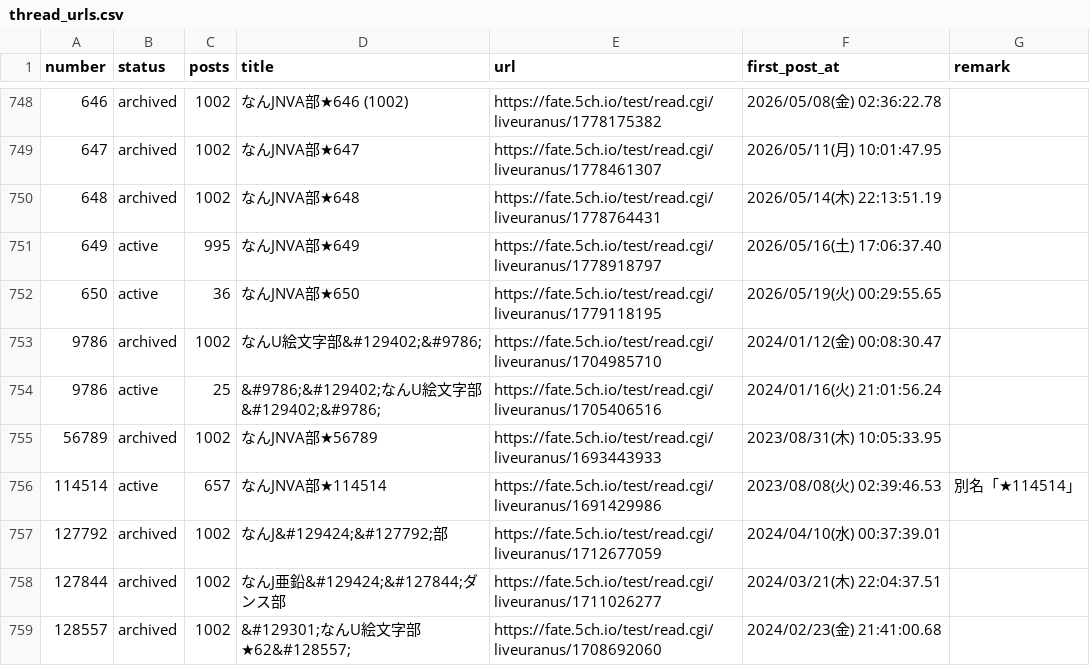
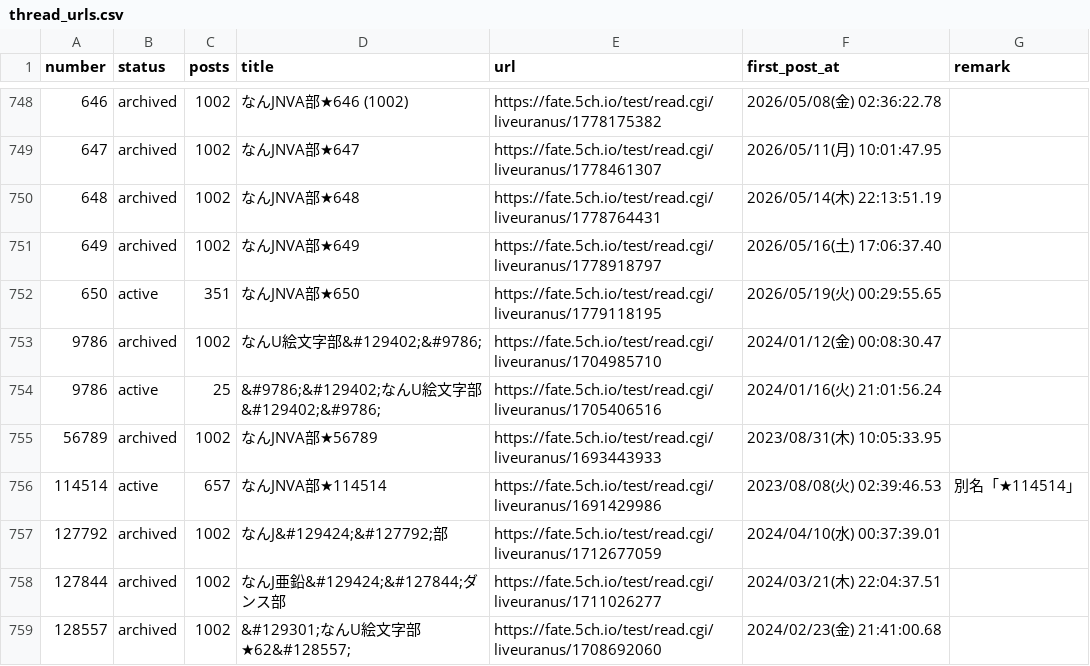
Before and after one commit to aka7774/nai_ch_wiki, a CSV file: thread_back_up/thread_urls.csv, drawn as a sheet; only a part is shown, gaps mark what is left out.

```diff
--- a/thread_back_up/thread_urls.csv
+++ b/thread_back_up/thread_urls.csv
@@ -750,4 +750,4 @@ number,status,posts,title,url,first_post_at,remark
 648,archived,1002,なんJNVA部★648,https://fate.5ch.io/test/read.cgi/liveuranus/1778764431,2026/05/14(木) 22:13:51.19,
-649,active,995,なんJNVA部★649,https://fate.5ch.io/test/read.cgi/liveuranus/1778918797,2026/05/16(土) 17:06:37.40,
-650,active,36,なんJNVA部★650,https://fate.5ch.io/test/read.cgi/liveuranus/1779118195,2026/05/19(火) 00:29:55.65,
+649,archived,1002,なんJNVA部★649,https://fate.5ch.io/test/read.cgi/liveuranus/1778918797,2026/05/16(土) 17:06:37.40,
+650,active,351,なんJNVA部★650,https://fate.5ch.io/test/read.cgi/liveuranus/1779118195,2026/05/19(火) 00:29:55.65,
 9786,archived,1002,なんU絵文字部&#129402;&#9786;,https://fate.5ch.io/test/read.cgi/liveuranus/1704985710,2024/01/12(金) 00:08:30.47,
```
Also changed, not shown: 52 other files.
